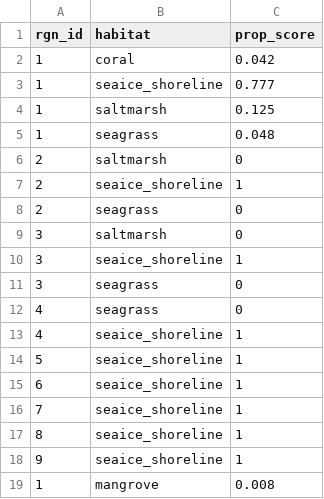
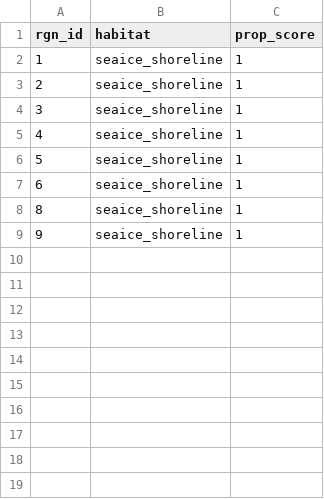
Before and after one commit to katrinleinweber/arc, a CSV file: circle2016/temp/cp_hab_contributions.csv, drawn as a sheet.

```diff
--- a/circle2016/temp/cp_hab_contributions.csv
+++ b/circle2016/temp/cp_hab_contributions.csv
@@ -1,13 +1,5 @@
 "rgn_id","habitat","prop_score"
-1,"coral",0.042
-1,"seaice_shoreline",0.777
-1,"saltmarsh",0.125
-1,"seagrass",0.048
-2,"saltmarsh",0
+1,"seaice_shoreline",1
 2,"seaice_shoreline",1
-2,"seagrass",0
-3,"saltmarsh",0
 3,"seaice_shoreline",1
-3,"seagrass",0
-4,"seagrass",0
 4,"seaice_shoreline",1
@@ -15,5 +7,3 @@
 6,"seaice_shoreline",1
-7,"seaice_shoreline",1
 8,"seaice_shoreline",1
 9,"seaice_shoreline",1
-1,"mangrove",0.008
```
Also changed, not shown: circle2016/layers.csv, 1 other file.
